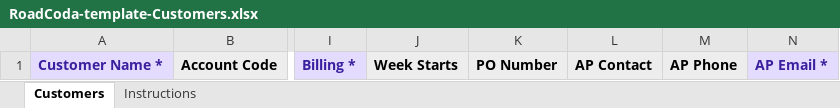
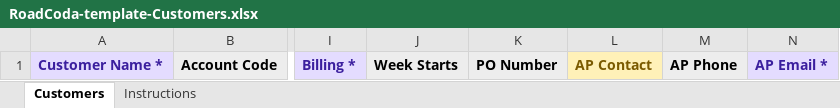
Before and after one commit to mdauria4431-star/roadcoda-app, an Excel workbook: templates/RoadCoda-template-Customers.xlsx, sheet Customers, drawn as a sheet; only a part is shown, gaps mark what is left out; values as stored, in another font and other column widths than the file's, no borders; the diff names each change by its address in the sheet, - before the commit and + after, or states it on an @@ line.

```diff
--- a/templates/RoadCoda-template-Customers.xlsx (sheet Customers)
+++ b/templates/RoadCoda-template-Customers.xlsx (sheet Customers)
@@ L1 fill: #EDEDED → #FFF1B8, text colour: black → #7A5A00 @@
```
Also changed, not shown: sheet Instructions, templates/RoadCoda-template-Drivers.xlsx, templates/RoadCoda-template-Office-staff.xlsx, 2 other files.
